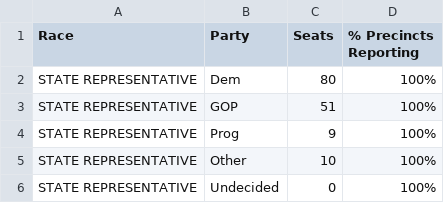
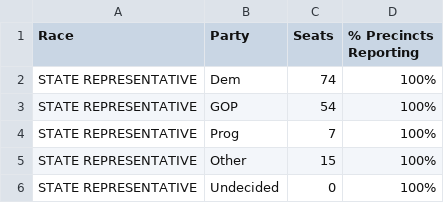
Before and after one commit to jackcary/data, a CSV file: state_representative_balance_data.csv, drawn as a sheet.

```diff
--- a/state_representative_balance_data.csv
+++ b/state_representative_balance_data.csv
@@ -1,6 +1,6 @@
 Race,Party,Seats,% Precincts Reporting
-STATE REPRESENTATIVE,Dem,80,100%
-STATE REPRESENTATIVE,GOP,51,100%
-STATE REPRESENTATIVE,Prog,9,100%
-STATE REPRESENTATIVE,Other,10,100%
+STATE REPRESENTATIVE,Dem,74,100%
+STATE REPRESENTATIVE,GOP,54,100%
+STATE REPRESENTATIVE,Prog,7,100%
+STATE REPRESENTATIVE,Other,15,100%
 STATE REPRESENTATIVE,Undecided,0,100%
```
Also changed, not shown: gov_select_race_town_votes_candidate.csv, lt_gov_select_race_town_votes_candidate.csv, 3 other files.
